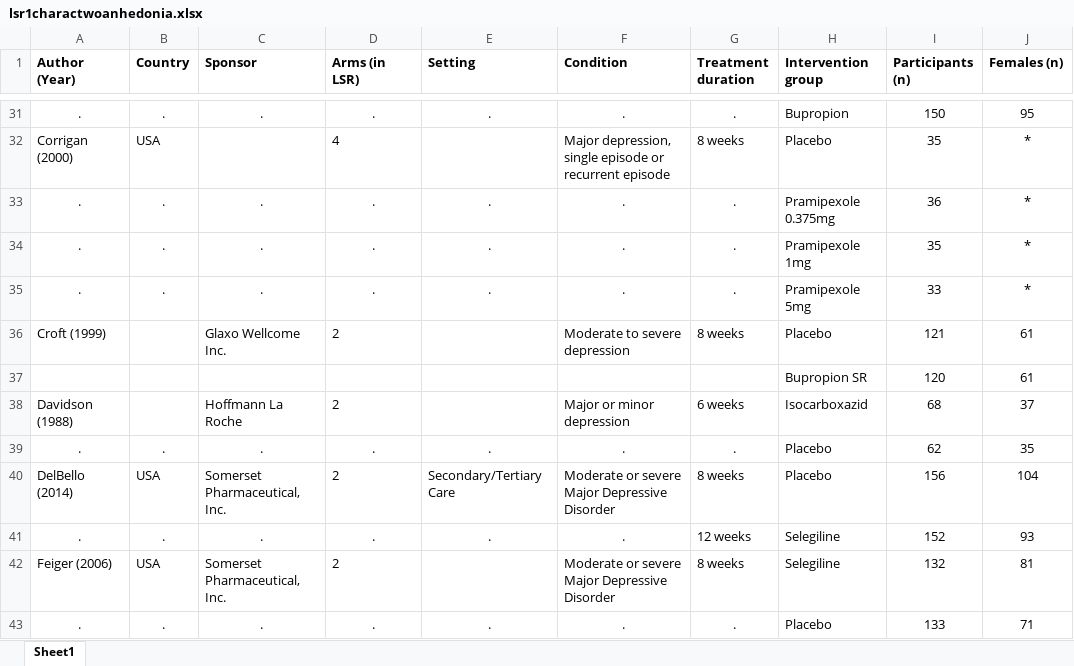
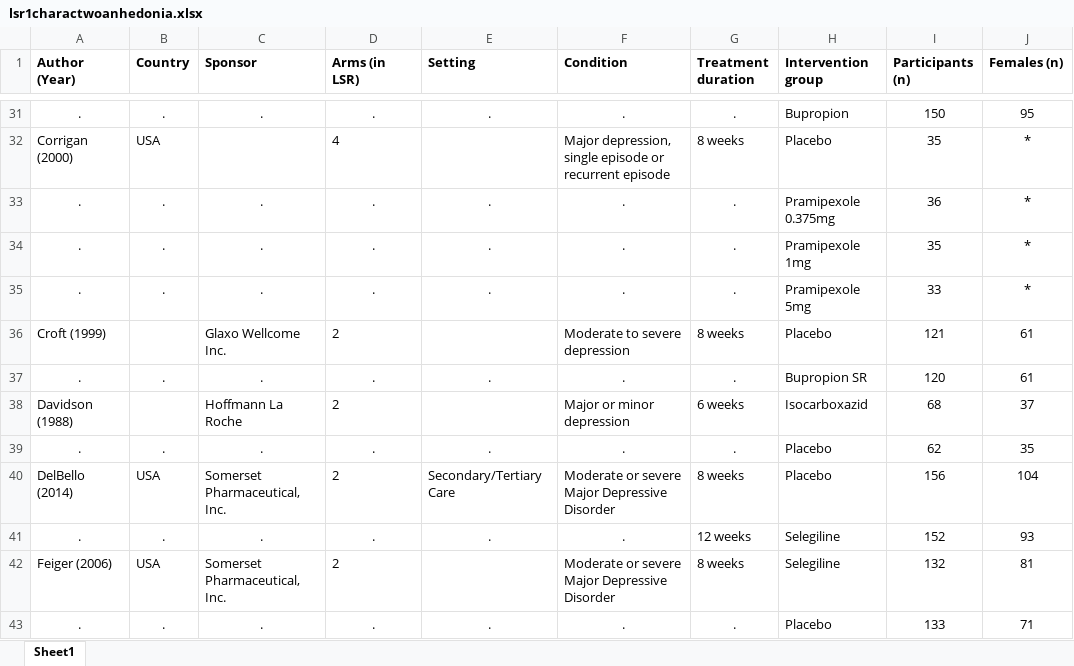
Before and after one commit to galenos-project/LSR1_anhedonia_H, an Excel workbook: data/human/lsr1charactwoanhedonia.xlsx, sheet Sheet1, drawn as a sheet; only a part is shown, gaps mark what is left out; values as stored, in another font and other column widths than the file's, no borders; the diff names each change by its address in the sheet, - before the commit and + after, or states it on an @@ line.

Commit message:
updatedtable

```diff
--- a/data/human/lsr1charactwoanhedonia.xlsx (sheet Sheet1)
+++ b/data/human/lsr1charactwoanhedonia.xlsx (sheet Sheet1)
-A37 (Author (Year)): (empty)
+A37 (Author (Year)): .
-B37 (Country): (empty)
+B37 (Country): .
-C37 (Sponsor): (empty)
+C37 (Sponsor): .
-D37 (Arms (in LSR)): (empty)
+D37 (Arms (in LSR)): .
-E37 (Setting): (empty)
+E37 (Setting): .
-F37 (Condition): (empty)
+F37 (Condition): .
-G37 (Treatment duration): (empty)
+G37 (Treatment duration): .
```
